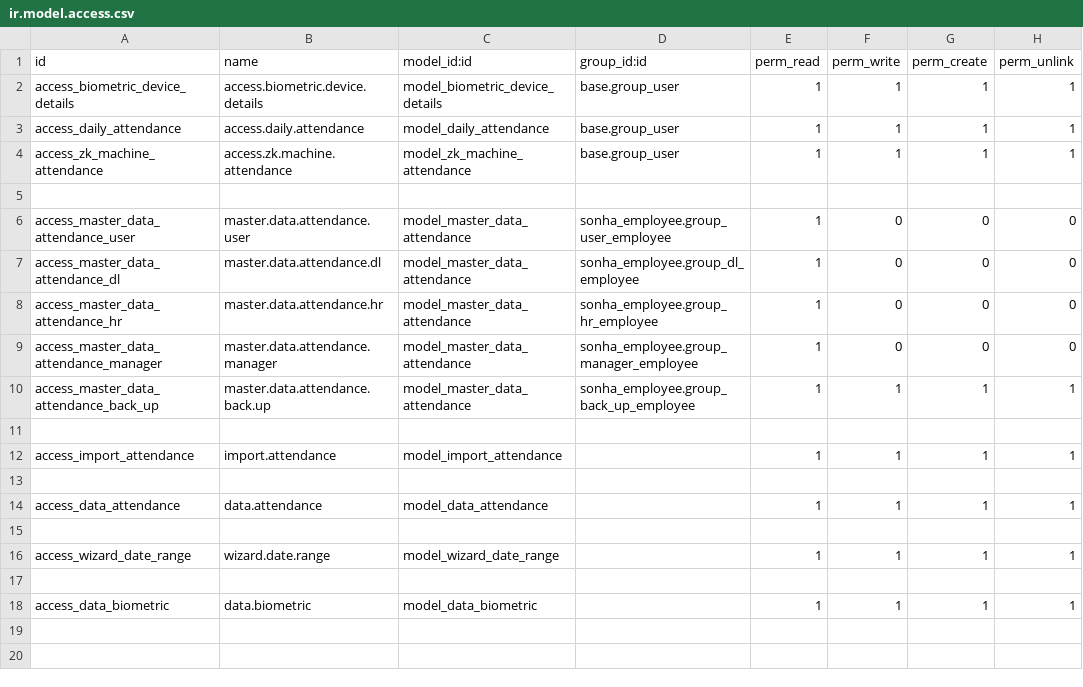
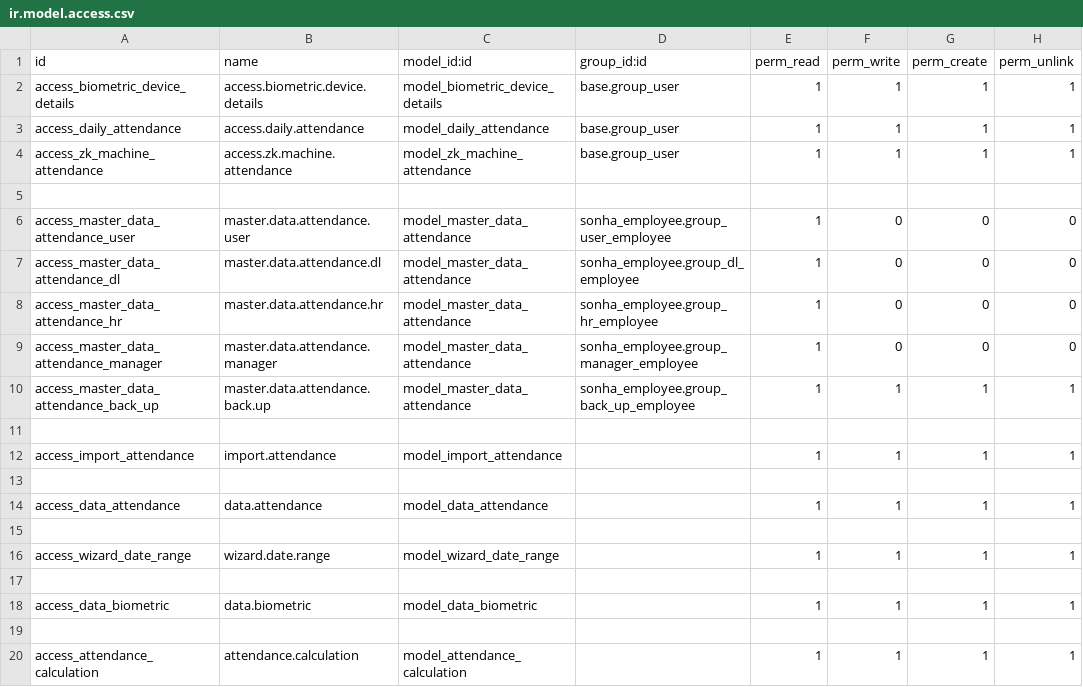
Before and after one commit to sonhasoftware/odoo-customize, a CSV file: hr_zk_attendance/security/ir.model.access.csv, drawn as a sheet; the diff names each change by its address in the sheet, - before the commit and + after, or states it on an @@ line.

```diff
--- a/hr_zk_attendance/security/ir.model.access.csv
+++ b/hr_zk_attendance/security/ir.model.access.csv
+row 19: (empty)
+row 20: access_attendance_calculation | attendance.calculation | model_attendance_calculation |  | 1 | 1 | 1 | 1
```
Also changed, not shown: 4 other files.
